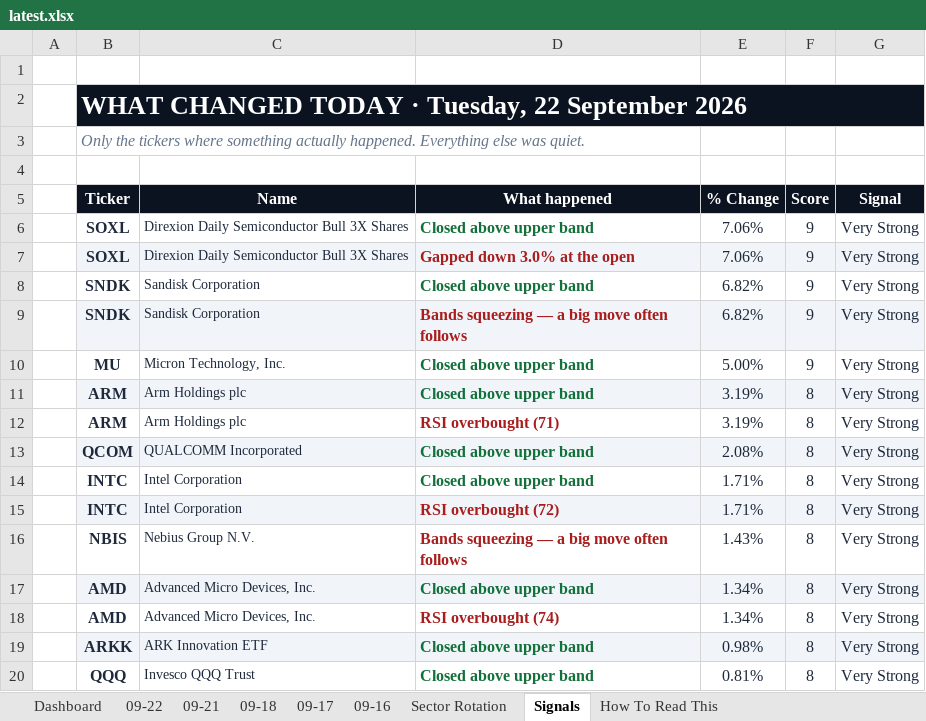
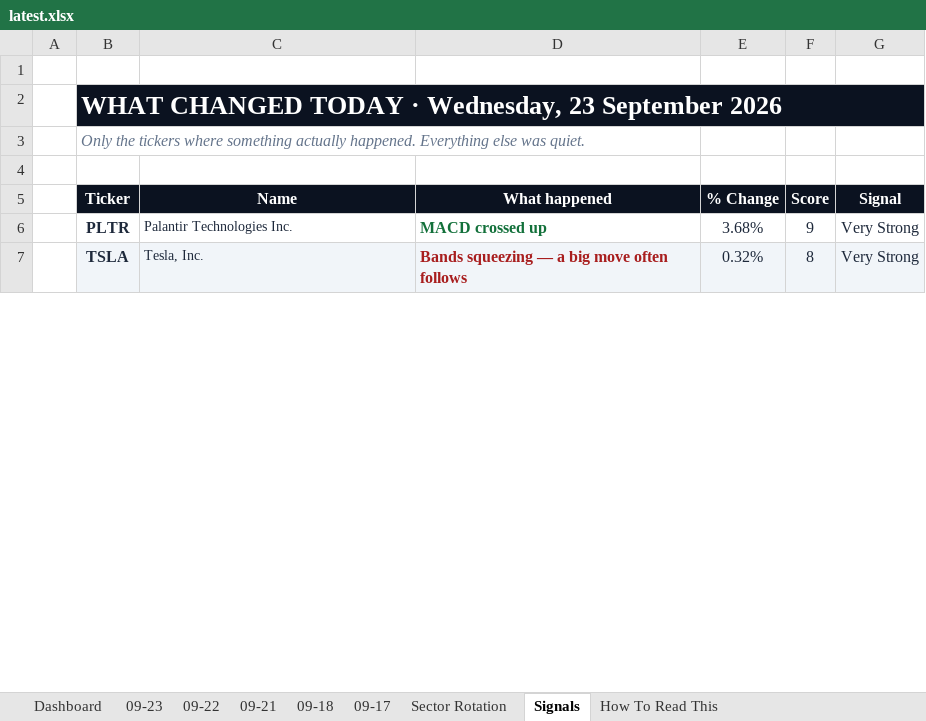
Before and after one commit to GeoWizard4645/Stock-Analysis-for-my-Grandpa, an Excel workbook: docs/data/latest.xlsx, sheet Signals, drawn as a sheet; only a part is shown; values as stored, in another font and other column widths than the file's, no borders; conditional formats not drawn; removed rows and columns are numbered as before the commit, all else as after; the diff covers the shown part only; the diff names each change by its address in the sheet, - before the commit and + after, or states it on an @@ line.

```diff
--- a/docs/data/latest.xlsx (sheet Signals)
+++ b/docs/data/latest.xlsx (sheet Signals)
-sheet tab: 09-16
+sheet tab: 09-23
-B2 (Ticker): …TODAY · Tuesday, 22 September 2026
+B2 (Ticker): …TODAY · Wednesday, 23 September 2026
-row 6:  | SOXL | Direxion Daily Semiconductor Bull 3X Shares | Closed above upper band | 7.06% | 9 | Very Strong
-row 7:  | SOXL | Direxion Daily Semiconductor Bull 3X Shares | Gapped down 3.0% at the open | 7.06% | 9 | Very Strong
-row 8:  | SNDK | Sandisk Corporation | Closed above upper band | 6.82% | 9 | Very Strong
-row 9:  | SNDK | Sandisk Corporation | Bands squeezing — a big move often follows | 6.82% | 9 | Very Strong
-row 10:  | MU | Micron Technology, Inc. | Closed above upper band | 5.00% | 9 | Very Strong
-row 11:  | ARM | Arm Holdings plc | Closed above upper band | 3.19% | 8 | Very Strong
-row 12:  | ARM | Arm Holdings plc | RSI overbought (71) | 3.19% | 8 | Very Strong
-row 13:  | QCOM | QUALCOMM Incorporated | Closed above upper band | 2.08% | 8 | Very Strong
-row 14:  | INTC | Intel Corporation | Closed above upper band | 1.71% | 8 | Very Strong
-row 15:  | INTC | Intel Corporation | RSI overbought (72) | 1.71% | 8 | Very Strong
+row 6:  | PLTR | Palantir Technologies Inc. | MACD crossed up | 3.68% | 9 | Very Strong
-B7 (Ticker): NBIS
+B7 (Ticker): TSLA
-B7:G7 fill: none
+B7:G7 fill: #F1F5F9
-C7 (Name): Nebius Group N.V.
+C7 (Name): Tesla, Inc.
-E7 (% Change): 1.43%
+E7 (% Change): 0.32%
-row 17:  | AMD | Advanced Micro Devices, Inc. | Closed above upper band | 1.34% | 8 | Very Strong
-row 18:  | AMD | Advanced Micro Devices, Inc. | RSI overbought (74) | 1.34% | 8 | Very Strong
-row 19:  | ARKK | ARK Innovation ETF | Closed above upper band | 0.98% | 8 | Very Strong
-row 20:  | QQQ | Invesco QQQ Trust | Closed above upper band | 0.81% | 8 | Very Strong
```
Also changed, not shown: 19 added rows, 16 removed rows, 24 edited cells and cell formats elsewhere in this sheet, sheet Dashboard, sheet 09-22, sheet Sector Rotation, sheet 09-21, sheet 09-17, sheet 09-18, 1 other file.
